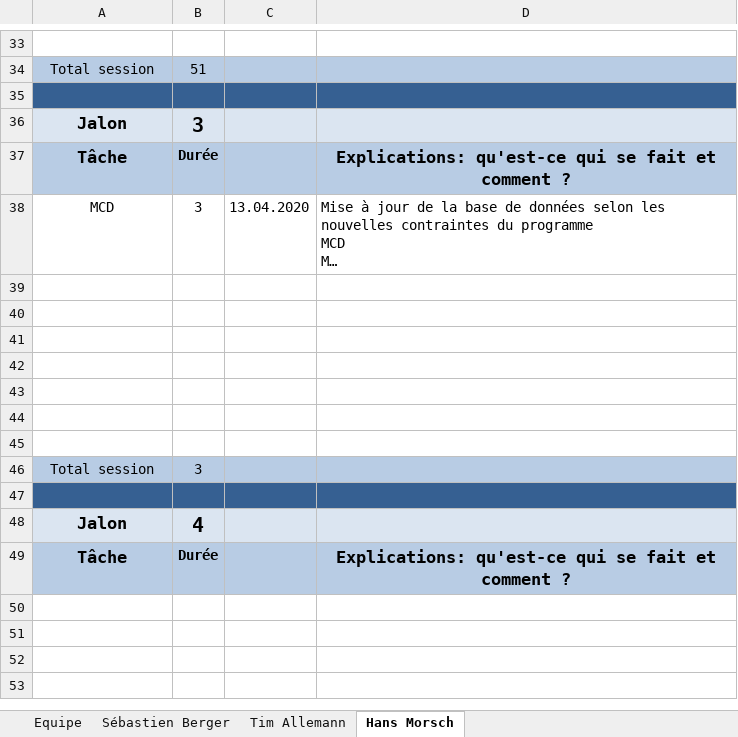
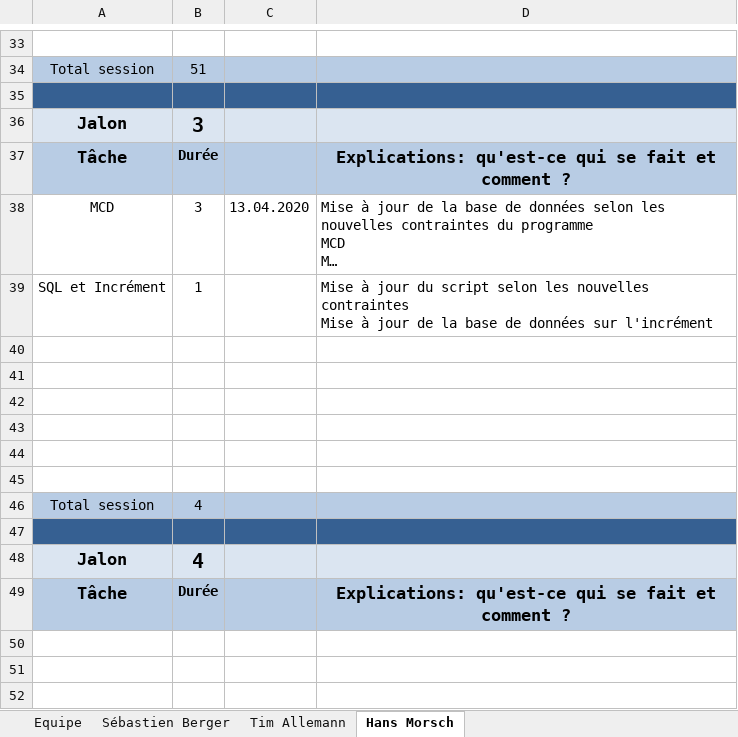
Before and after one commit to Zibeug/Love-Mirroring, an Excel workbook: LM_Journal_Travail_V1.0.xlsx, sheet Hans Morsch, drawn as a sheet; only a part is shown, gaps mark what is left out; the shorter side is filled out with more unchanged rows; long unchanged cells end in …; values as stored, in another font and other column widths than the file's, no borders; removed rows and columns are numbered as before the commit, all else as after; ↵ is a line break in a cell; the diff names each change by its address in the sheet, - before the commit and + after, or states it on an @@ line.

Commit message:
Journal HM

```diff
--- a/LM_Journal_Travail_V1.0.xlsx (sheet Hans Morsch)
+++ b/LM_Journal_Travail_V1.0.xlsx (sheet Hans Morsch)
+row 39: SQL et Incrément | 1 |  | Mise à jour du script selon les nouvelles contraintes ↵ Mise à jour de la base de données sur l'incrément
-row 45: (empty)
-B46: 3
+B46: 4
```
